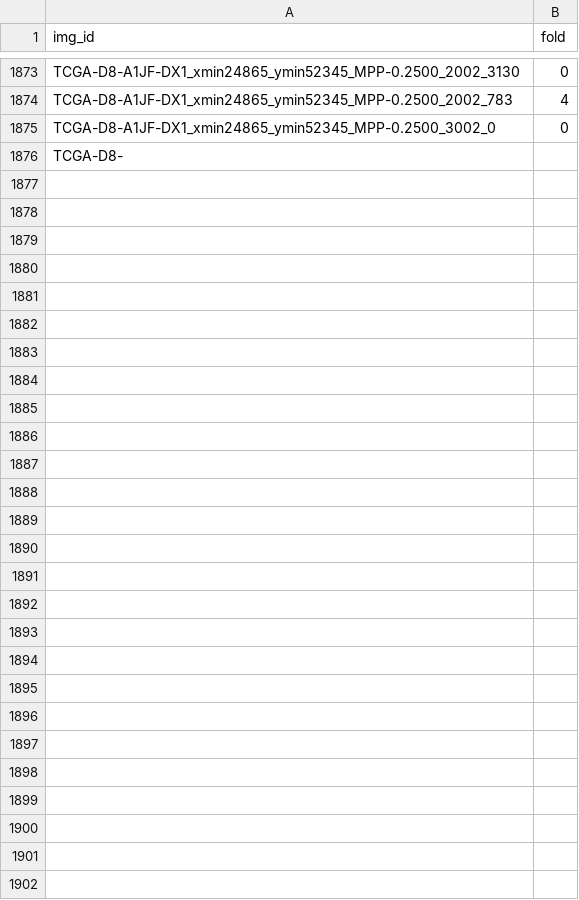
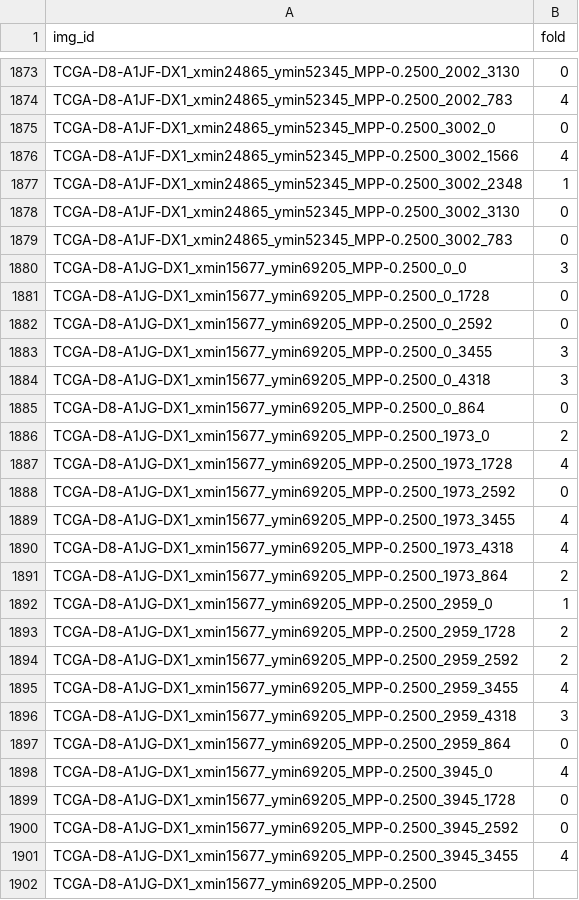
Before and after one commit to calmux/SAMPath-plus, a CSV file: dataset_cfg/BCSS_cv.csv, drawn as a sheet; only a part is shown, gaps mark what is left out.

Commit message:
init checkin

```diff
--- a/dataset_cfg/BCSS_cv.csv
+++ b/dataset_cfg/BCSS_cv.csv
@@ -1875,2 +1875,28 @@ TCGA-D8-A1JF-DX1_xmin24865_ymin52345_MPP-0.2500_2002_783,4
 TCGA-D8-A1JF-DX1_xmin24865_ymin52345_MPP-0.2500_3002_0,0
-TCGA-D8-
+TCGA-D8-A1JF-DX1_xmin24865_ymin52345_MPP-0.2500_3002_1566,4
+TCGA-D8-A1JF-DX1_xmin24865_ymin52345_MPP-0.2500_3002_2348,1
+TCGA-D8-A1JF-DX1_xmin24865_ymin52345_MPP-0.2500_3002_3130,0
+TCGA-D8-A1JF-DX1_xmin24865_ymin52345_MPP-0.2500_3002_783,0
+TCGA-D8-A1JG-DX1_xmin15677_ymin69205_MPP-0.2500_0_0,3
+TCGA-D8-A1JG-DX1_xmin15677_ymin69205_MPP-0.2500_0_1728,0
+TCGA-D8-A1JG-DX1_xmin15677_ymin69205_MPP-0.2500_0_2592,0
+TCGA-D8-A1JG-DX1_xmin15677_ymin69205_MPP-0.2500_0_3455,3
+TCGA-D8-A1JG-DX1_xmin15677_ymin69205_MPP-0.2500_0_4318,3
+TCGA-D8-A1JG-DX1_xmin15677_ymin69205_MPP-0.2500_0_864,0
+TCGA-D8-A1JG-DX1_xmin15677_ymin69205_MPP-0.2500_1973_0,2
+TCGA-D8-A1JG-DX1_xmin15677_ymin69205_MPP-0.2500_1973_1728,4
+TCGA-D8-A1JG-DX1_xmin15677_ymin69205_MPP-0.2500_1973_2592,0
+TCGA-D8-A1JG-DX1_xmin15677_ymin69205_MPP-0.2500_1973_3455,4
+TCGA-D8-A1JG-DX1_xmin15677_ymin69205_MPP-0.2500_1973_4318,4
+TCGA-D8-A1JG-DX1_xmin15677_ymin69205_MPP-0.2500_1973_864,2
+TCGA-D8-A1JG-DX1_xmin15677_ymin69205_MPP-0.2500_2959_0,1
+TCGA-D8-A1JG-DX1_xmin15677_ymin69205_MPP-0.2500_2959_1728,2
+TCGA-D8-A1JG-DX1_xmin15677_ymin69205_MPP-0.2500_2959_2592,2
+TCGA-D8-A1JG-DX1_xmin15677_ymin69205_MPP-0.2500_2959_3455,4
+TCGA-D8-A1JG-DX1_xmin15677_ymin69205_MPP-0.2500_2959_4318,3
+TCGA-D8-A1JG-DX1_xmin15677_ymin69205_MPP-0.2500_2959_864,0
+TCGA-D8-A1JG-DX1_xmin15677_ymin69205_MPP-0.2500_3945_0,4
+TCGA-D8-A1JG-DX1_xmin15677_ymin69205_MPP-0.2500_3945_1728,0
+TCGA-D8-A1JG-DX1_xmin15677_ymin69205_MPP-0.2500_3945_2592,0
+TCGA-D8-A1JG-DX1_xmin15677_ymin69205_MPP-0.2500_3945_3455,4
+TCGA-D8-A1JG-DX1_xmin15677_ymin69205_MPP-0.2500
```
